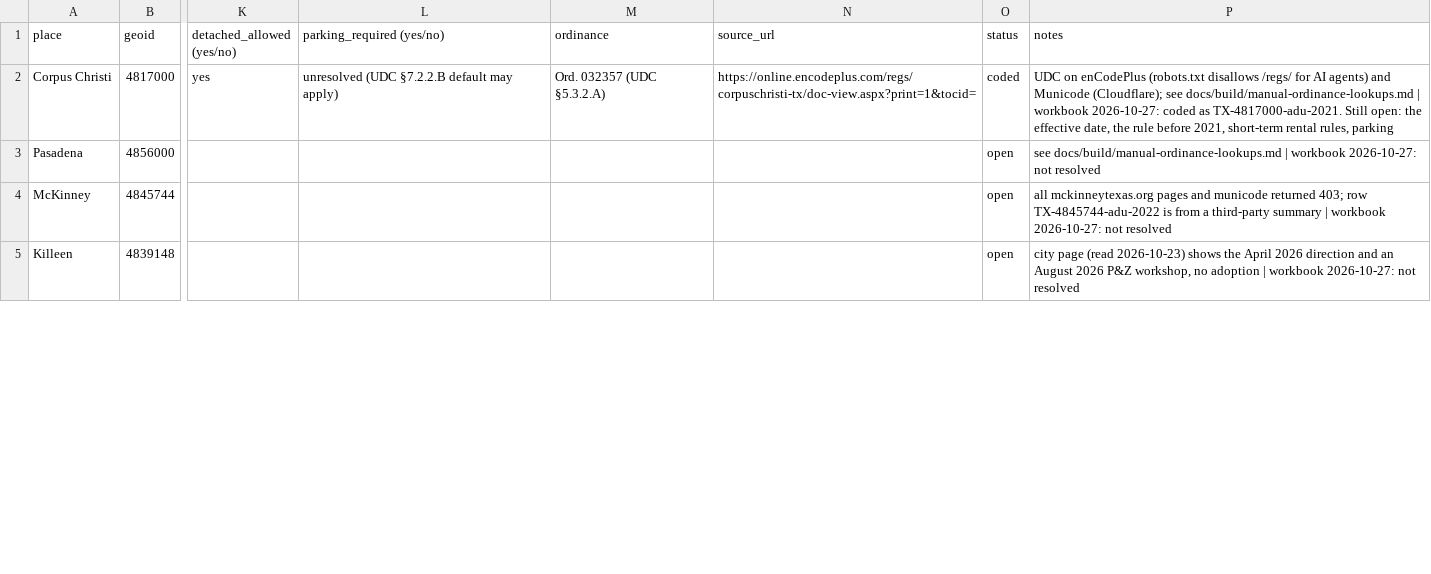
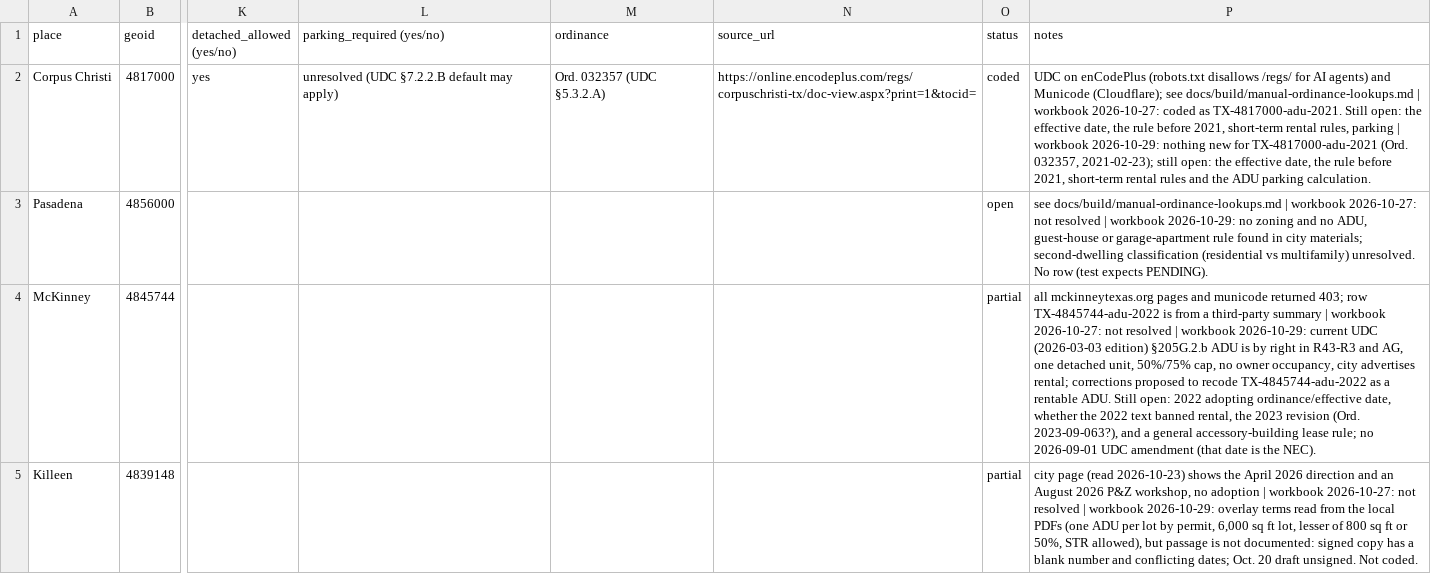
Before and after one commit to cappellacci/lotline, a CSV file: docs/research/ordinances/tx-adu-lookups-todo.csv, drawn as a sheet; only a part is shown, gaps mark what is left out; the diff covers the shown part only; the diff names each change by its address in the sheet, - before the commit and + after, or states it on an @@ line.

```diff
--- a/docs/research/ordinances/tx-adu-lookups-todo.csv
+++ b/docs/research/ordinances/tx-adu-lookups-todo.csv
-P2 (notes): …rules, parking
+P2 (notes): …rules, parking | workbook 2026-10-29: nothing new for TX-4817000-adu-2021 (Ord. 032357, 2021-02-23); still open: the effective date, the rule before 2021, short-term rental rules and the ADU parking calculation.
-P3 (notes): …not resolved
+P3 (notes): …not resolved | workbook 2026-10-29: no zoning and no ADU, guest-house or garage-apartment rule found in city materials; second-dwelling classification (residential vs multifamily) unresolved. No row (test expects PENDING).
-O4:O5 (status): open
+O4:O5 (status): partial
-P4 (notes): …not resolved
+P4 (notes): …not resolved | workbook 2026-10-29: current UDC (2026-03-03 edition) §205G.2.b ADU is by right in R43-R3 and AG, one detached unit, 50%/75% cap, no owner occupancy, city advertises rental; corrections proposed to recode TX-4845744-adu-2022 as a rentable ADU. Still open: 2022 adopting ordinance/effective date, whether the 2022 text banned rental, the 2023 revision (Ord. 2023-09-063?), and a general accessory-building lease rule; no 2026-09-01 UDC amendment (that date is the NEC).
-P5 (notes): …not resolved
+P5 (notes): …not resolved | workbook 2026-10-29: overlay terms read from the local PDFs (one ADU per lot by permit, 6,000 sq ft lot, lesser of 800 sq ft or 50%, STR allowed), but passage is not documented: signed copy has a blank number and conflicting dates; Oct. 20 draft unsigned. Not coded.
```
Also changed, not shown: 20 edited cells elsewhere in this file, docs/research/ordinances/tx-fee-lookups-todo.csv, 8 other files.
